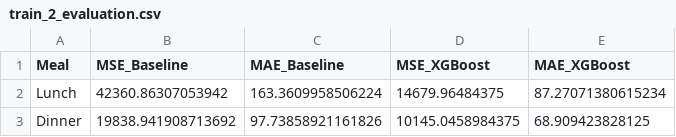
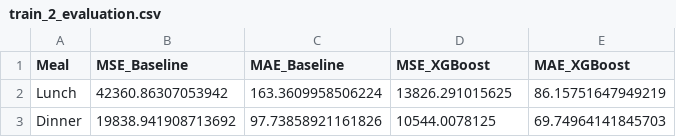
Before and after one commit to yunee19/SmartMealForecast, a CSV file: evaluation/train_2_evaluation.csv, drawn as a sheet.

```diff
--- a/evaluation/train_2_evaluation.csv
+++ b/evaluation/train_2_evaluation.csv
@@ -1,3 +1,3 @@
 Meal,MSE_Baseline,MAE_Baseline,MSE_XGBoost,MAE_XGBoost
-Lunch,42360.86307053942,163.3609958506224,14679.96484375,87.27071380615234
-Dinner,19838.941908713692,97.73858921161826,10145.0458984375,68.909423828125
+Lunch,42360.86307053942,163.3609958506224,13826.291015625,86.15751647949219
+Dinner,19838.941908713692,97.73858921161826,10544.0078125,69.74964141845703
```
Also changed, not shown: data/merged_data_2_kcal.csv, evaluation/mae_results_2_fixed.csv, 21 other files.
